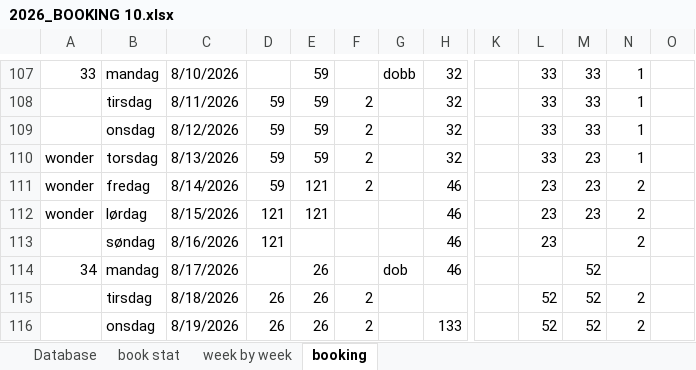
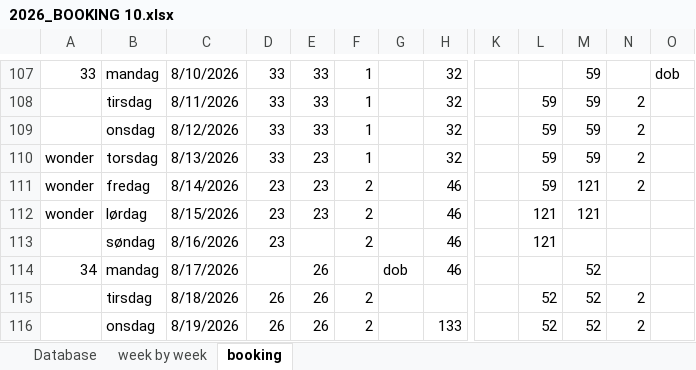
Before and after one commit to Hammerknuden/HK-portal-20, an Excel workbook: data/2026_BOOKING 10.xlsx, sheet booking, drawn as a sheet; only a part is shown, gaps mark what is left out; values as stored, in another font and other column widths than the file's, no cell formats; the diff covers the shown part only; the diff names each change by its address in the sheet, - before the commit and + after, or states it on an @@ line.

```diff
--- a/data/2026_BOOKING 10.xlsx (sheet booking)
+++ b/data/2026_BOOKING 10.xlsx (sheet booking)
@@ sheet tab hidden: book stat @@
-D107: (empty)
+D107: 33
-E107:E109: 59
+E107:E109: 33
-F107: (empty)
+F107: 1
-G107: dobb
+G107: (empty)
-L107: 33
+L107: (empty)
-M107:M109: 33
+M107:M109: 59
-N107: 1
+N107: (empty)
-O107: (empty)
+O107: dob
-D108:D110: 59
+D108:D110: 33
-F108:F110: 2
+F108:F110: 1
-L108:L110: 33
+L108:L110: 59
-N108:N110: 1
+N108:N110: 2
-E110: 59
+E110: 23
-M110: 23
+M110: 59
-D111: 59
+D111: 23
-E111:E112: 121
+E111:E112: 23
-L111: 23
+L111: 59
-M111:M112: 23
+M111:M112: 121
-D112:D113: 121
+D112:D113: 23
-F112:F113: (empty)
+F112:F113: 2
-L112:L113: 23
+L112:L113: 121
-N112:N113: 2
+N112:N113: (empty)
```
Also changed, not shown: 165 edited cells elsewhere in this sheet, sheet Database, sheet week by week, cell formats, charts or pictures, 1 other file.
